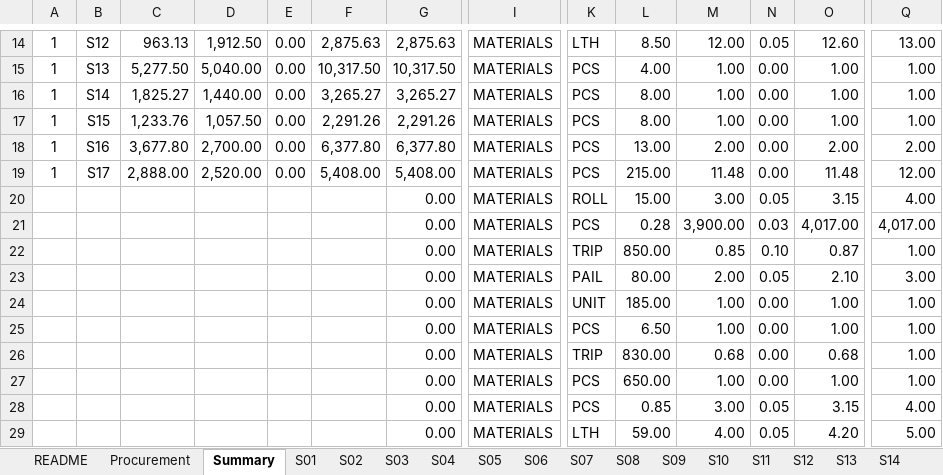
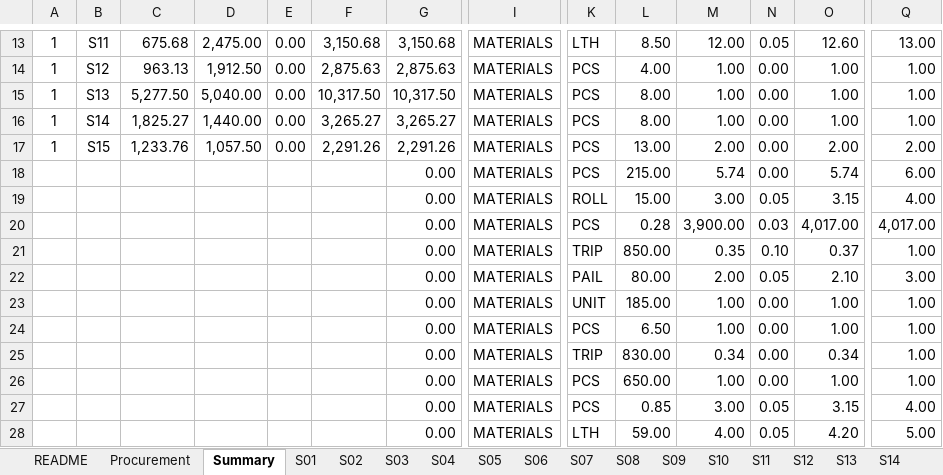
Before and after one commit to neprenkha/BOQ, an Excel workbook: 2026-02-18 BOQ.xlsm, sheet Summary, drawn as a sheet; only a part is shown, gaps mark what is left out; values as stored, in another font and other column widths than the file's, no borders; removed rows and columns are numbered as before the commit, all else as after; rows hold the shown columns only; the diff covers the shown part only; the diff names each change by its address in the sheet, - before the commit and + after, or states it on an @@ line.

```diff
--- a/2026-02-18 BOQ.xlsm (sheet Summary)
+++ b/2026-02-18 BOQ.xlsm (sheet Summary)
-B13: S12
+B13: S11
-C13: 963.13
+C13: 675.68
-D13: 1,912.50
+D13: 2,475.00
-F13: 2,875.63
+F13: 3,150.68
-G13: 2,875.63
+G13: 3,150.68
-B14: S13
+B14: S12
-C14: 5,277.50
+C14: 963.13
-D14: 5,040.00
+D14: 1,912.50
-F14: 10,317.50
+F14: 2,875.63
-G14: 10,317.50
+G14: 2,875.63
-B15: S14
+B15: S13
-C15: 1,825.27
+C15: 5,277.50
-D15: 1,440.00
+D15: 5,040.00
-F15: 3,265.27
+F15: 10,317.50
-G15: 3,265.27
+G15: 10,317.50
-B16: S15
+B16: S14
-C16: 1,233.76
+C16: 1,825.27
-D16: 1,057.50
+D16: 1,440.00
-F16: 2,291.26
+F16: 3,265.27
-G16: 2,291.26
+G16: 3,265.27
-B17: S16
+B17: S15
-C17: 3,677.80
+C17: 1,233.76
-D17: 2,700.00
+D17: 1,057.50
-F17: 6,377.80
+F17: 2,291.26
-G17: 6,377.80
+G17: 2,291.26
-row 19: 1 | S17 | 2,888.00 | 2,520.00 | 0.00 | 5,408.00 | 5,408.00 | MATERIALS | PCS | 215.00 | 11.48 | 0.00 | 11.48 | 12.00
+row 18:  |  |  |  |  |  | 0.00 | MATERIALS | PCS | 215.00 | 5.74 | 0.00 | 5.74 | 6.00
-M21: 0.85
+M21: 0.35
-O21: 0.87
+O21: 0.37
-M25: 0.68
+M25: 0.34
-O25: 0.68
+O25: 0.34
```
Also changed, not shown: 2 added rows, 2 removed rows and 64 edited cells elsewhere in this sheet, sheet Procurement, formulas that keep their value.
